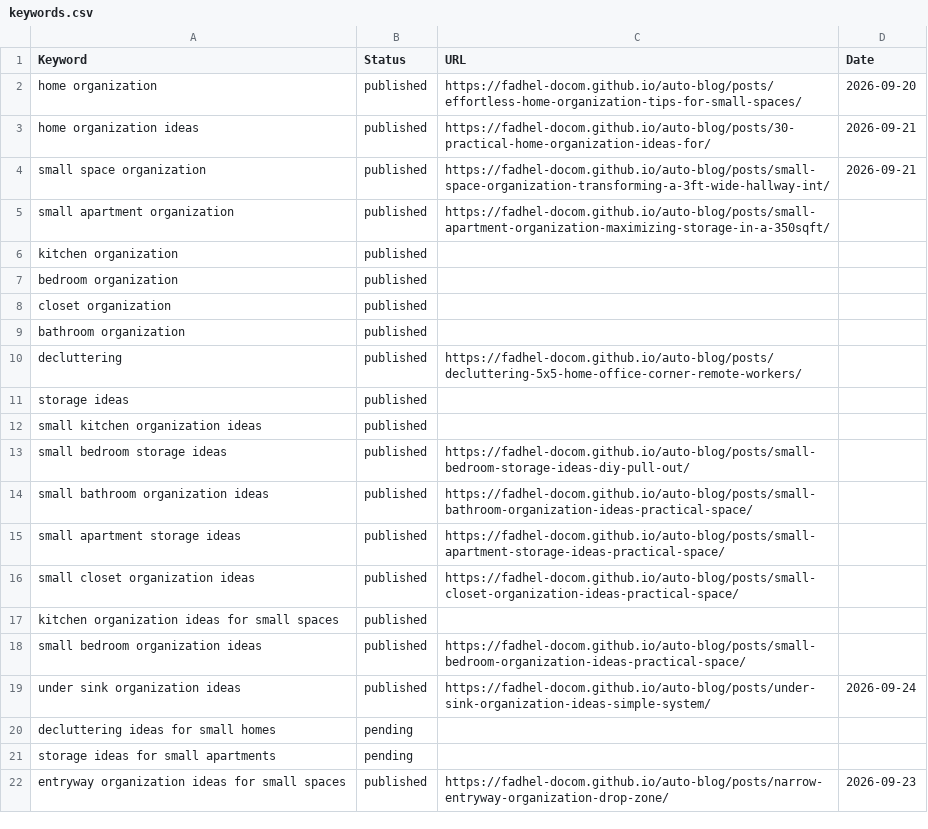
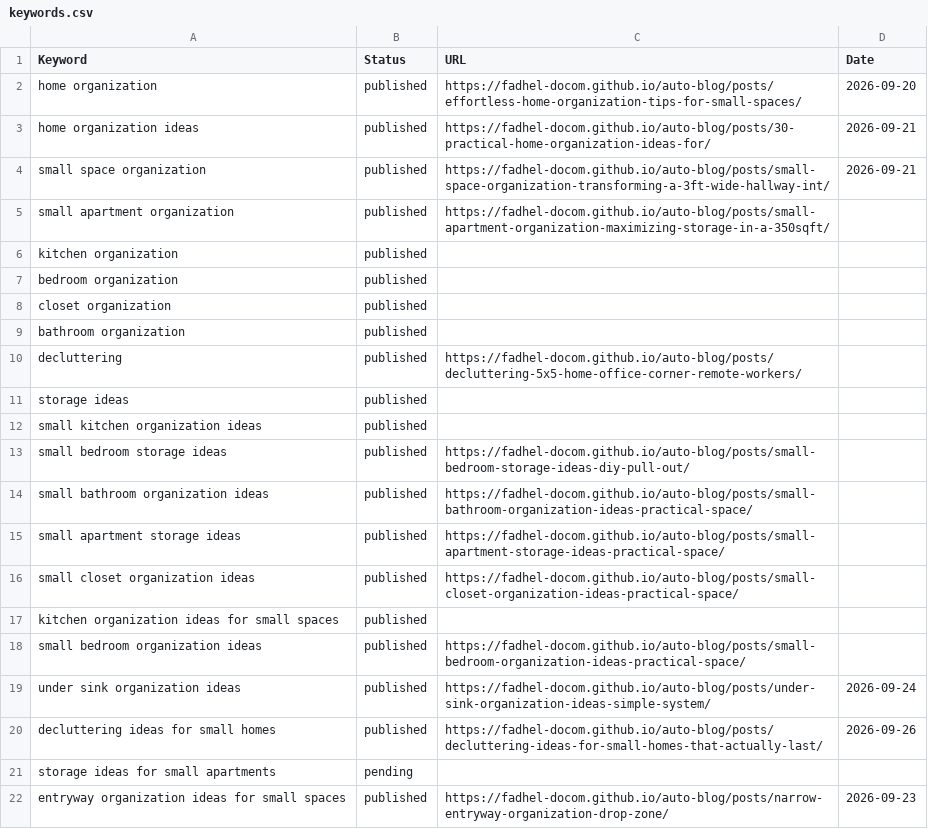
Before and after one commit to Fadhel-docom/auto-blog, a CSV file: keywords.csv, drawn as a sheet.

Commit message:
Publish decluttering ideas for small homes

```diff
--- a/keywords.csv
+++ b/keywords.csv
@@ -19,3 +19,3 @@ small bedroom organization ideas,published,https://fadhel-docom.github.io/auto-b
 under sink organization ideas,published,https://fadhel-docom.github.io/auto-blog/posts/under-sink-organization-ideas-simple-system/,2026-09-24
-decluttering ideas for small homes,pending,,
+decluttering ideas for small homes,published,https://fadhel-docom.github.io/auto-blog/posts/decluttering-ideas-for-small-homes-that-actually-last/,2026-09-26
 storage ideas for small apartments,pending,,
```
Also changed, not shown: 1 other file.
